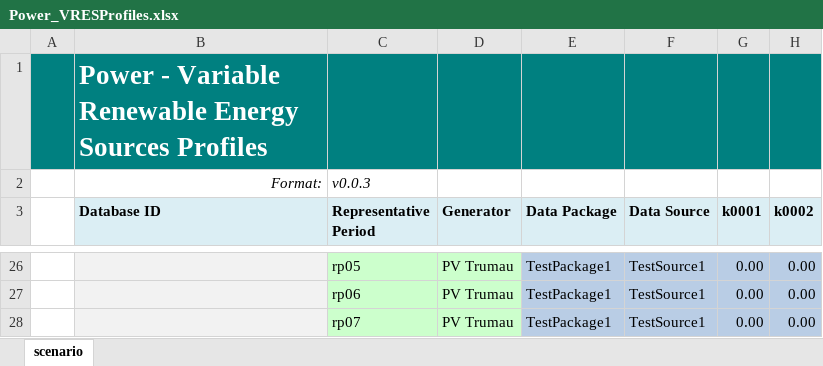
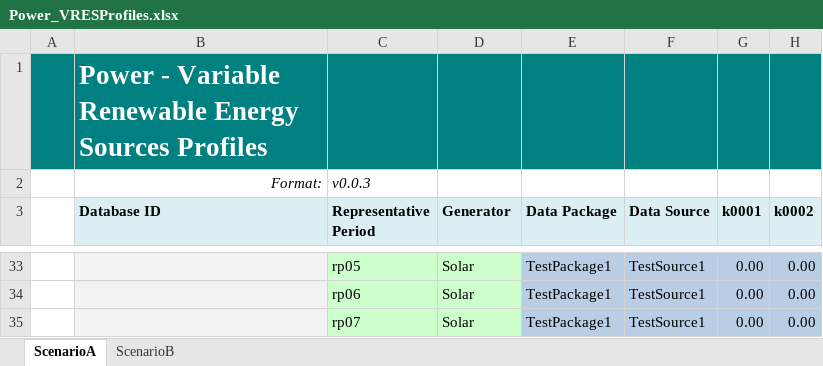
Before and after one commit to IEE-TUGraz/InOutModule, an Excel workbook: examples/Power_VRESProfiles.xlsx, sheet ScenarioA, drawn as a sheet; only a part is shown, gaps mark what is left out; values as stored, in another font and other column widths than the file's, no borders; addresses are those after the commit; the diff covers the shown part only; the diff names each change by its address in the sheet, - before the commit and + after, or states it on an @@ line.

```diff
--- a/examples/Power_VRESProfiles.xlsx (sheet ScenarioA)
+++ b/examples/Power_VRESProfiles.xlsx (sheet ScenarioA)
-sheet tab: scenario
+sheet tab: ScenarioA
+sheet tab: ScenarioB
-D33:D35 (Generator): PV Trumau
+D33:D35 (Generator): Solar
```
Also changed, not shown: 7 added rows and 18 edited cells elsewhere in this sheet.
